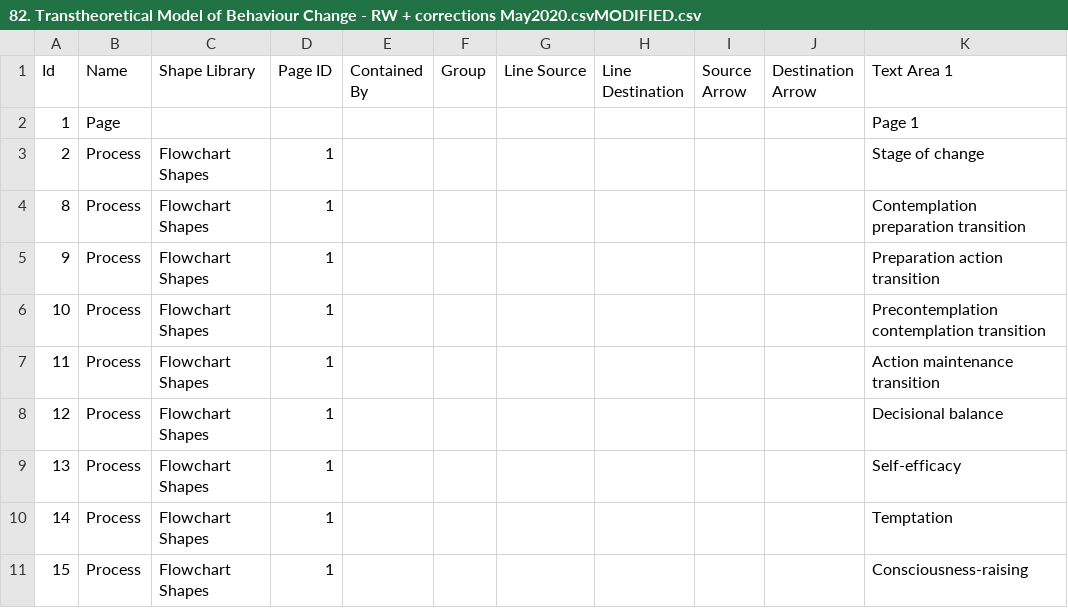
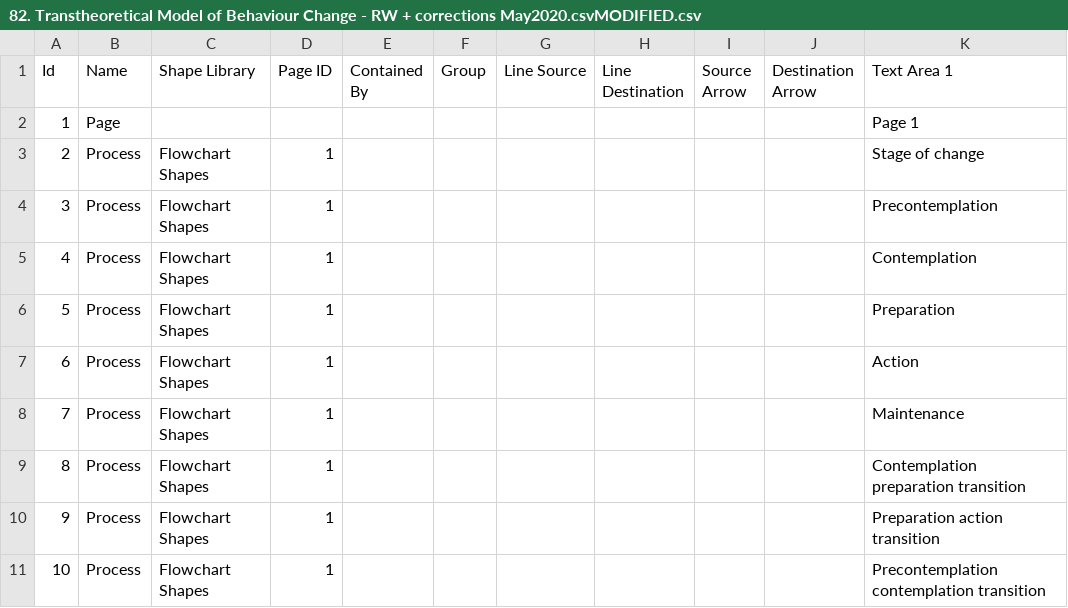
Before and after one commit to jannahastings/theory-database, a CSV file: theories/82. Transtheoretical Model of Behaviour Change - RW + corrections May2020.csvMODIFIED.csv, drawn as a sheet; only a part is shown; the shorter side is filled out with more unchanged rows; the diff covers the shown part only; the diff names each change by its address in the sheet, - before the commit and + after, or states it on an @@ line.

```diff
--- a/theories/82. Transtheoretical Model of Behaviour Change - RW + corrections May2020.csvMODIFIED.csv
+++ b/theories/82. Transtheoretical Model of Behaviour Change - RW + corrections May2020.csvMODIFIED.csv
+row 4: 3 | Process | Flowchart Shapes | 1 |  |  |  |  |  |  | Precontemplation
+row 5: 4 | Process | Flowchart Shapes | 1 |  |  |  |  |  |  | Contemplation
+row 6: 5 | Process | Flowchart Shapes | 1 |  |  |  |  |  |  | Preparation
+row 7: 6 | Process | Flowchart Shapes | 1 |  |  |  |  |  |  | Action
+row 8: 7 | Process | Flowchart Shapes | 1 |  |  |  |  |  |  | Maintenance
```
Also changed, not shown: 13 added rows and 8 removed rows elsewhere in this file, theories/1. Action Theory Model of Consumption - FINAL + corrections May2020.csvMODIFIED.csv, theories/17. Feedback Intervention Theory - FINAL + corrections May2020.csvMODIFIED.csv, 11 other files.
